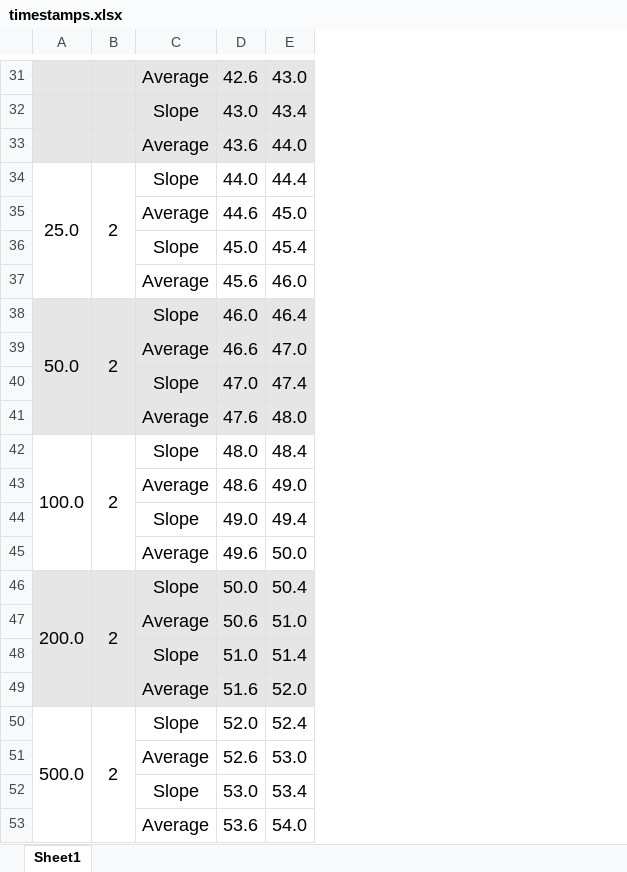
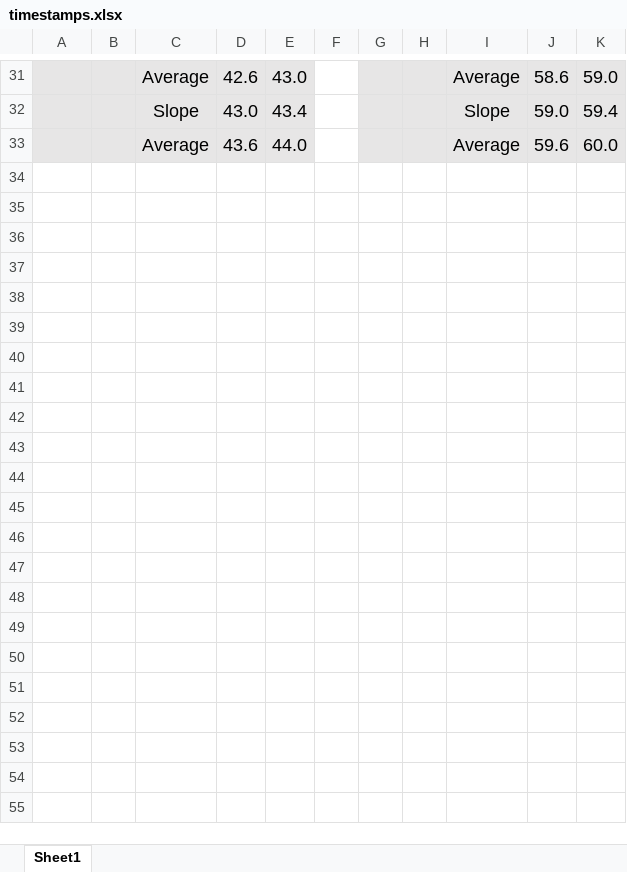
Before and after one commit to cosmourao/thesis, an Excel workbook: data/timestamps.xlsx, sheet Sheet1, drawn as a sheet; only a part is shown, gaps mark what is left out; values as stored, in another font and other column widths than the file's, no borders; charts and pictures not drawn; removed rows and columns are numbered as before the commit, all else as after; the diff covers the shown part only; the diff names each change by its address in the sheet, - before the commit and + after, or states it on an @@ line.

Commit message:
real data excel

```diff
--- a/data/timestamps.xlsx (sheet Sheet1)
+++ b/data/timestamps.xlsx (sheet Sheet1)
+column F, empty
+column G, empty
+column H, empty
+column I, rows 31-33: Average | Slope | Average
+column J, rows 31-33: 58.6 | 59.0 | 59.6
+column K, rows 31-33: 59.0 | 59.4 | 60.0
-row 34: 25.0 | 2 | Slope | 44.0 | 44.4
-row 35:  |  | Average | 44.6 | 45.0
-row 36:  |  | Slope | 45.0 | 45.4
-row 37:  |  | Average | 45.6 | 46.0
-row 38: 50.0 | 2 | Slope | 46.0 | 46.4
-row 39:  |  | Average | 46.6 | 47.0
-row 40:  |  | Slope | 47.0 | 47.4
-row 41:  |  | Average | 47.6 | 48.0
-row 42: 100.0 | 2 | Slope | 48.0 | 48.4
-row 43:  |  | Average | 48.6 | 49.0
-row 44:  |  | Slope | 49.0 | 49.4
-row 45:  |  | Average | 49.6 | 50.0
-row 46: 200.0 | 2 | Slope | 50.0 | 50.4
-row 47:  |  | Average | 50.6 | 51.0
-row 48:  |  | Slope | 51.0 | 51.4
-row 49:  |  | Average | 51.6 | 52.0
-row 50: 500.0 | 2 | Slope | 52.0 | 52.4
-row 51:  |  | Average | 52.6 | 53.0
-row 52:  |  | Slope | 53.0 | 53.4
-row 53:  |  | Average | 53.6 | 54.0
```
Also changed, not shown: 12 removed rows elsewhere in this sheet, charts or pictures, 2 other files.
